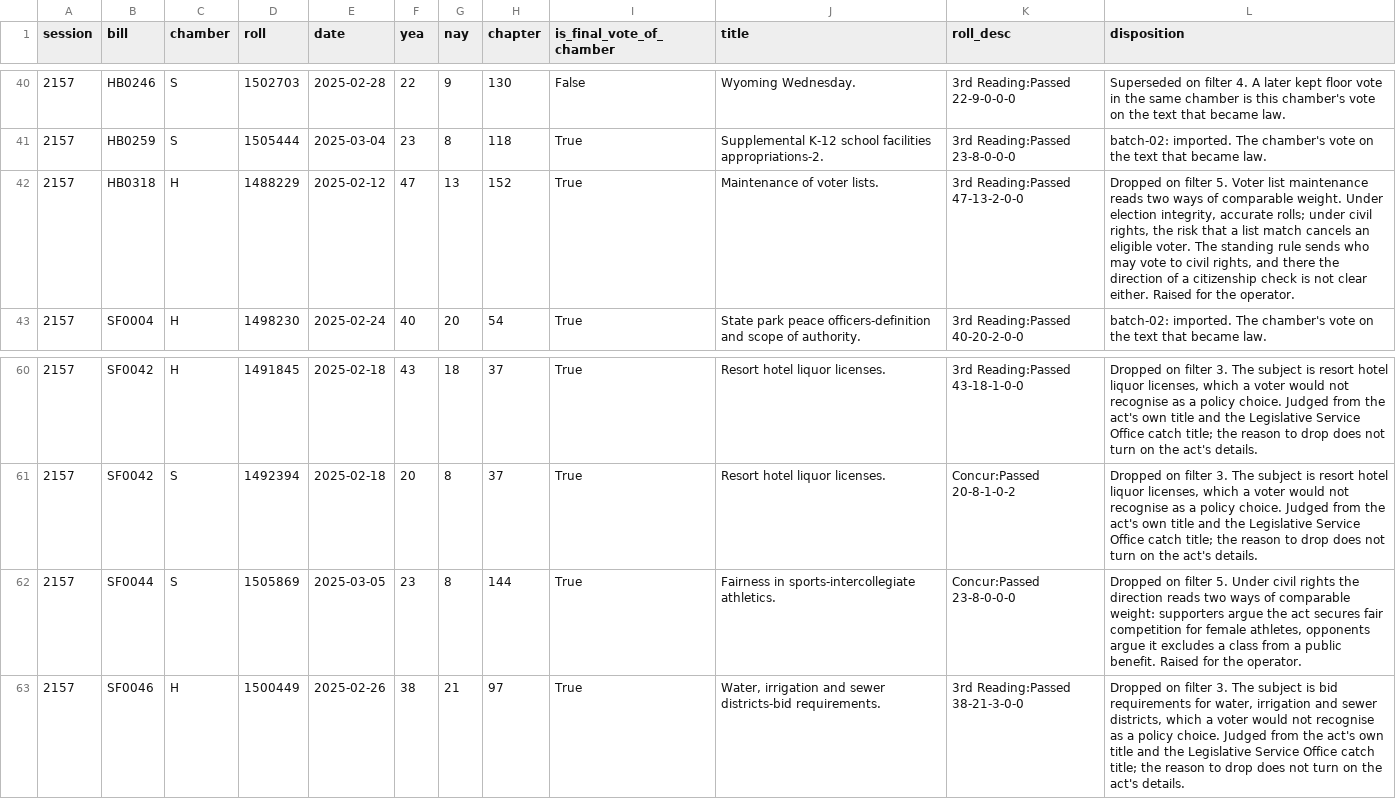
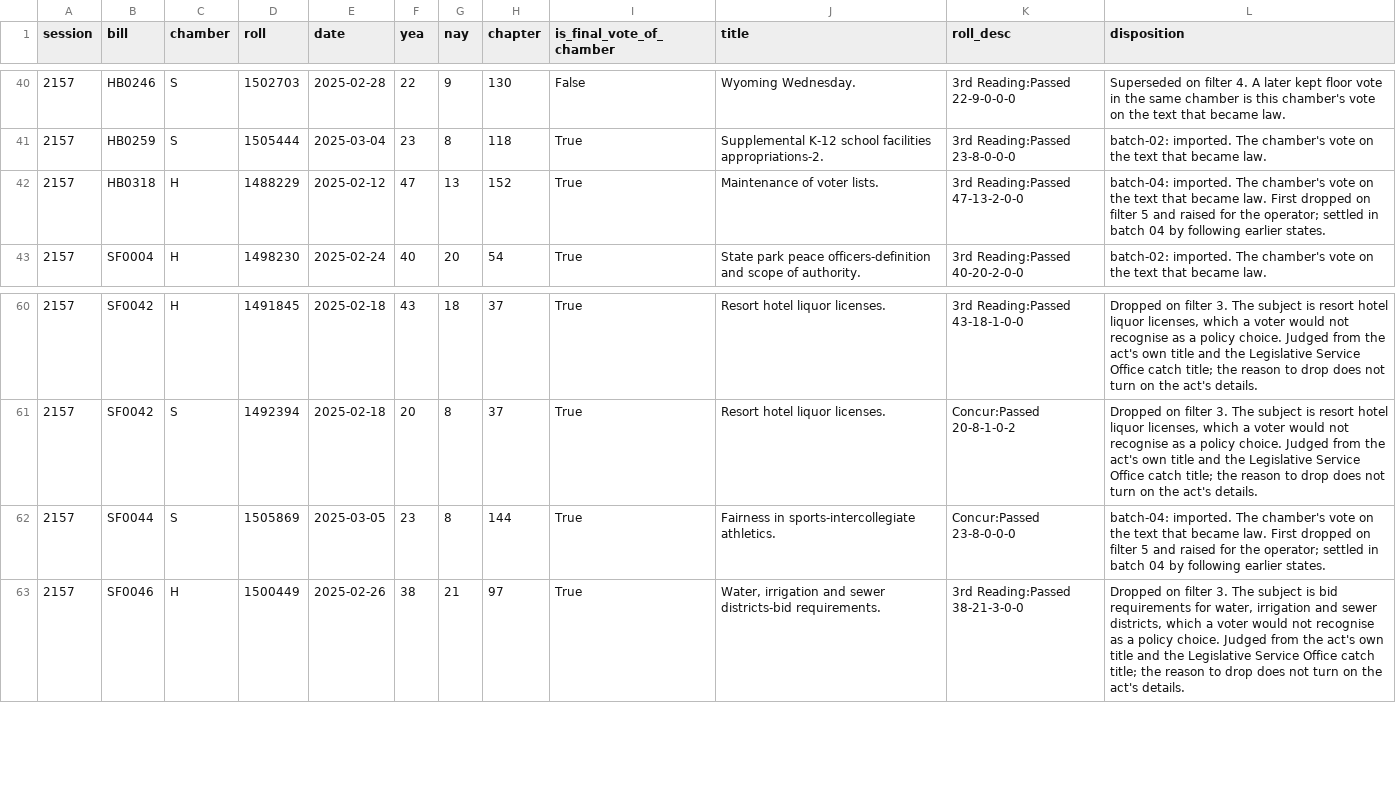
Before and after one commit to shu1513/voteapp, a TSV file: backend/evidence/rollcall/legiscan-wy-2025-2026/divided-enacted-worklist.tsv, drawn as a sheet; only a part is shown, gaps mark what is left out.

```diff
--- a/backend/evidence/rollcall/legiscan-wy-2025-2026/divided-enacted-worklist.tsv
+++ b/backend/evidence/rollcall/legiscan-wy-2025-2026/divided-enacted-worklist.tsv
@@ -41,3 +41,3 @@ session	bill	chamber	roll	date	yea	nay	chapter	is_final_vote_of_chamber	title	ro
 2157	HB0259	S	1505444	2025-03-04	23	8	118	True	Supplemental K-12 school facilities appropriations-2.	3rd Reading:Passed 23-8-0-0-0	batch-02: imported. The chamber's vote on the text that became law.
-2157	HB0318	H	1488229	2025-02-12	47	13	152	True	Maintenance of voter lists.	3rd Reading:Passed 47-13-2-0-0	Dropped on filter 5. Voter list maintenance reads two ways of comparable weight. Under election integrity, accurate rolls; under civil rights, the risk that a list match cancels an eligible voter. The standing rule sends who may vote to civil rights, and there the direction of a citizenship check is not clear either. Raised for the operator.
+2157	HB0318	H	1488229	2025-02-12	47	13	152	True	Maintenance of voter lists.	3rd Reading:Passed 47-13-2-0-0	batch-04: imported. The chamber's vote on the text that became law. First dropped on filter 5 and raised for the operator; settled in batch 04 by following earlier states.
 2157	SF0004	H	1498230	2025-02-24	40	20	54	True	State park peace officers-definition and scope of authority.	3rd Reading:Passed 40-20-2-0-0	batch-02: imported. The chamber's vote on the text that became law.
@@ -61,3 +61,3 @@ session	bill	chamber	roll	date	yea	nay	chapter	is_final_vote_of_chamber	title	ro
 2157	SF0042	S	1492394	2025-02-18	20	8	37	True	Resort hotel liquor licenses.	Concur:Passed 20-8-1-0-2	Dropped on filter 3. The subject is resort hotel liquor licenses, which a voter would not recognise as a policy choice. Judged from the act's own title and the Legislative Service Office catch title; the reason to drop does not turn on the act's details.
-2157	SF0044	S	1505869	2025-03-05	23	8	144	True	Fairness in sports-intercollegiate athletics.	Concur:Passed 23-8-0-0-0	Dropped on filter 5. Under civil rights the direction reads two ways of comparable weight: supporters argue the act secures fair competition for female athletes, opponents argue it excludes a class from a public benefit. Raised for the operator.
+2157	SF0044	S	1505869	2025-03-05	23	8	144	True	Fairness in sports-intercollegiate athletics.	Concur:Passed 23-8-0-0-0	batch-04: imported. The chamber's vote on the text that became law. First dropped on filter 5 and raised for the operator; settled in batch 04 by following earlier states.
 2157	SF0046	H	1500449	2025-02-26	38	21	97	True	Water, irrigation and sewer districts-bid requirements.	3rd Reading:Passed 38-21-3-0-0	Dropped on filter 3. The subject is bid requirements for water, irrigation and sewer districts, which a voter would not recognise as a policy choice. Judged from the act's own title and the Legislative Service Office catch title; the reason to drop does not turn on the act's details.
```
Also changed, not shown: 10 other files.
